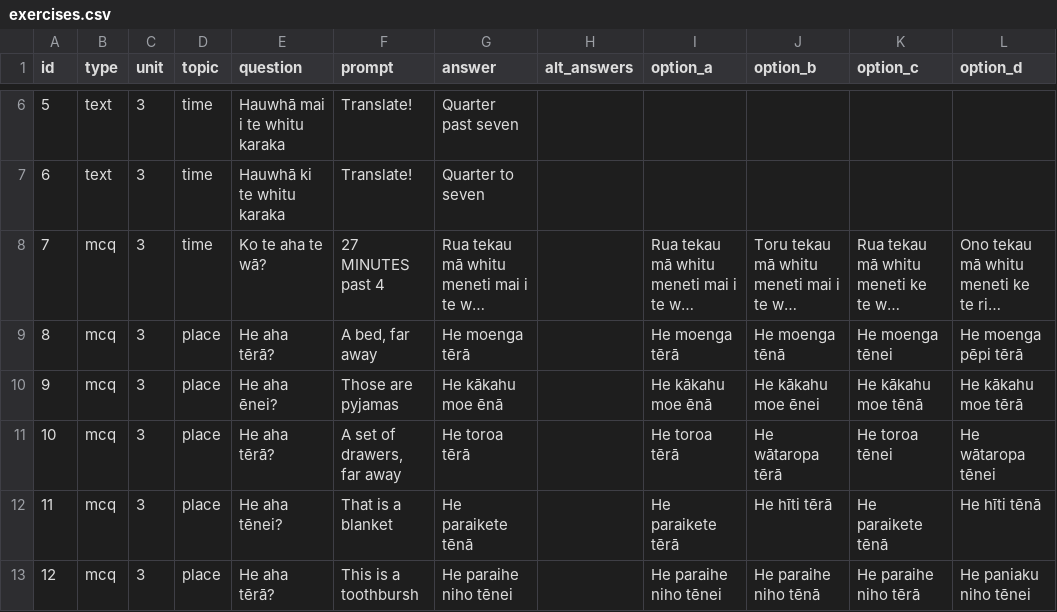
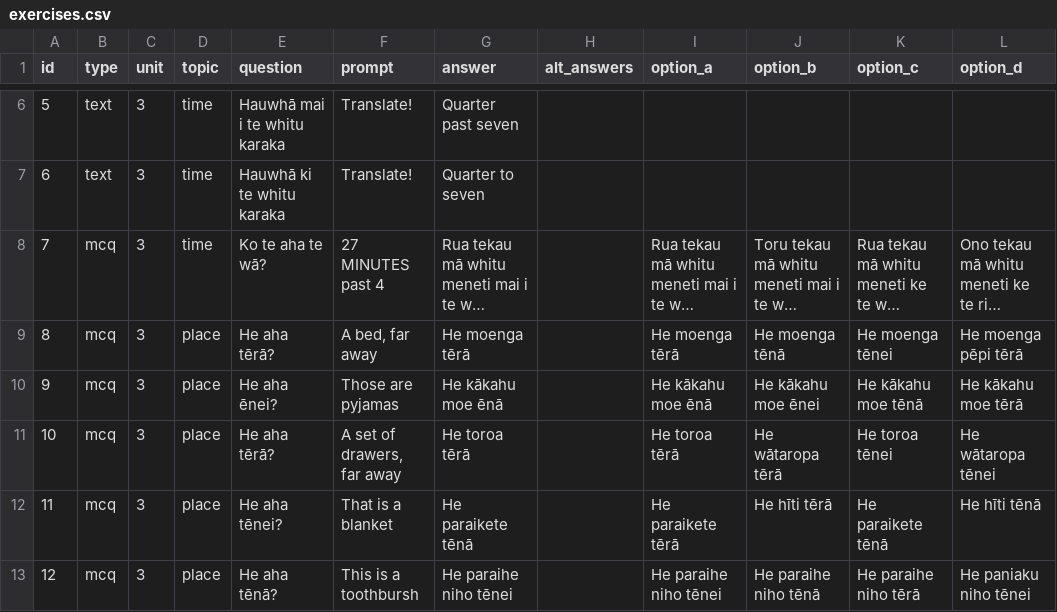
Before and after one commit to orb16/te_reo_app, a CSV file: exercises.csv, drawn as a sheet; only a part is shown, gaps mark what is left out; long unchanged cells end in …; the diff names each change by its address in the sheet, - before the commit and + after, or states it on an @@ line.

Commit message:
fixing one exercise

```diff
--- a/exercises.csv
+++ b/exercises.csv
-E13 (question): He aha tērā?
+E13 (question): He aha tēnā?
```
